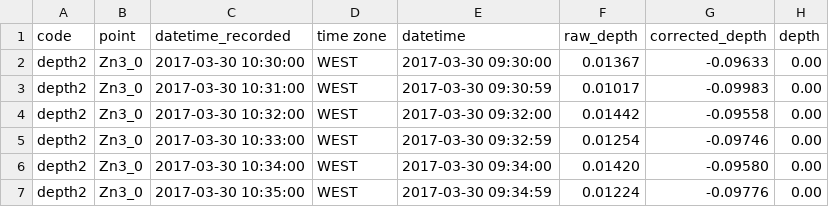
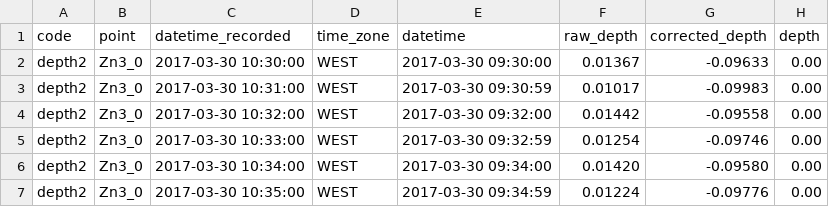
Before and after one commit to cbdelossantos/estimatehydroperiod, a CSV file: inputs/data_depths.csv, drawn as a sheet; only a part is shown.

Commit message:
Update data_depths.csv

```diff
--- a/inputs/data_depths.csv
+++ b/inputs/data_depths.csv
@@ -1,2 +1,2 @@
-code,point,datetime_recorded,time zone,datetime,raw_depth,corrected_depth,depth
+code,point,datetime_recorded,time_zone,datetime,raw_depth,corrected_depth,depth
 depth2,Zn3_0,2017-03-30 10:30:00,WEST,2017-03-30 09:30:00,0.01367,-0.09633,0.00
```
